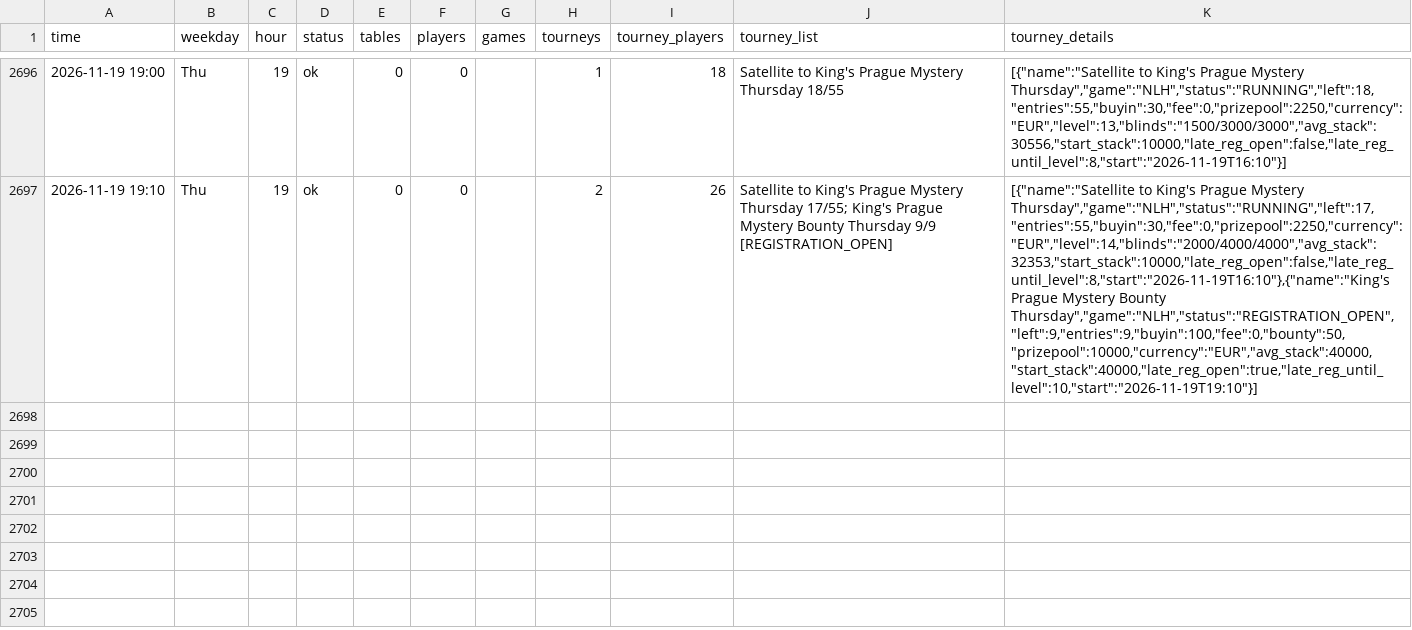
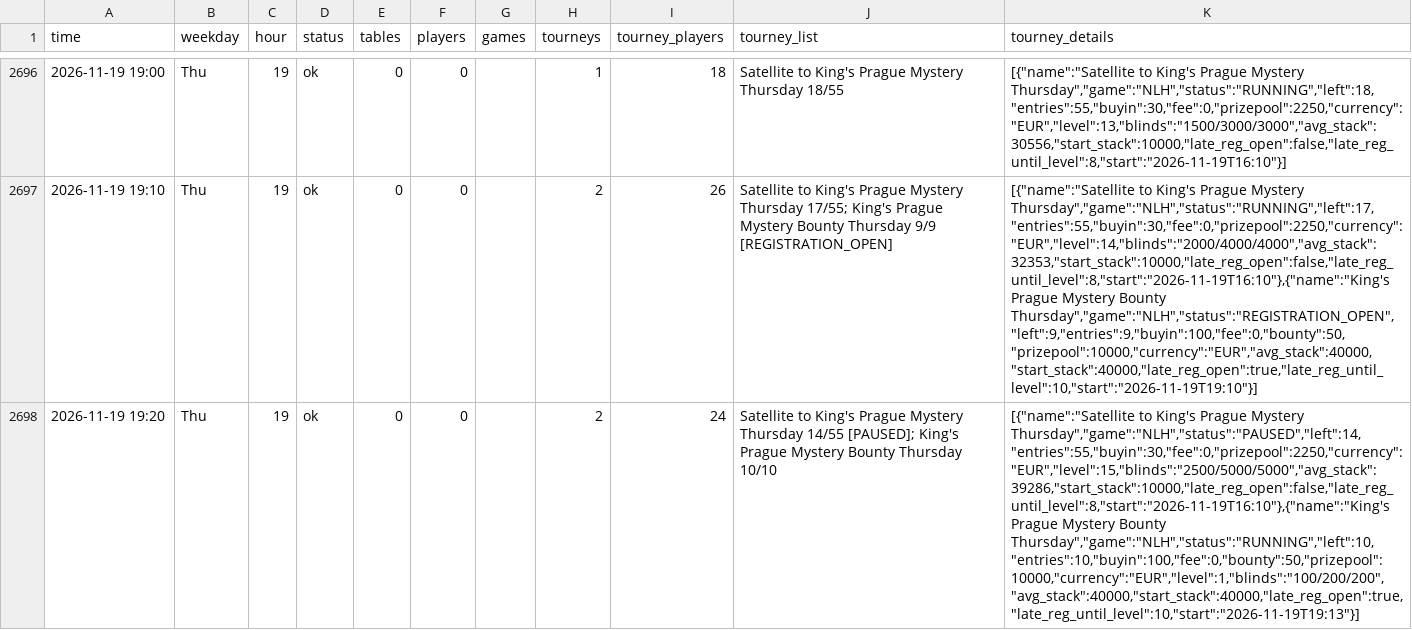
Before and after one commit to legendtoss/kings-tracker, a CSV file: data/kings-prague/2026-11.csv, drawn as a sheet; only a part is shown, gaps mark what is left out; the diff names each change by its address in the sheet, - before the commit and + after, or states it on an @@ line.

```diff
--- a/data/kings-prague/2026-11.csv
+++ b/data/kings-prague/2026-11.csv
+row 2698: 2026-11-19 19:20 | Thu | 19 | ok | 0 | 0 |  | 2 | 24 | Satellite to King's Prague Mystery Thursday 14/55 [PAUSED]; King's Prague Mystery Bounty Thursday 10/10 | [{"name":"Satellite to King's Prague Mystery Thursday","game":"NLH","status":"PAUSED","left":14,"entries":55,"buyin":30,"fee":0,"prizepool":2250,"currency":"EUR","level":15,"blinds":"2500/5000/5000","avg_stack":39286,"start_stack":10000,"late_reg_open":false,"late_reg_until_level":8,"start":"2026-11-19T16:10"},{"name":"King's Prague Mystery Bounty Thursday","game":"NLH","status":"RUNNING","left":10,"entries":10,"buyin":100,"fee":0,"bounty":50,"prizepool":10000,"currency":"EUR","level":1,"blinds":"100/200/200","avg_stack":40000,"start_stack":40000,"late_reg_open":true,"late_reg_until_level":10,"start":"2026-11-19T19:13"}]
```
Also changed, not shown: data/2026-11.csv, data/banco/2026-11.csv, 8 other files.
